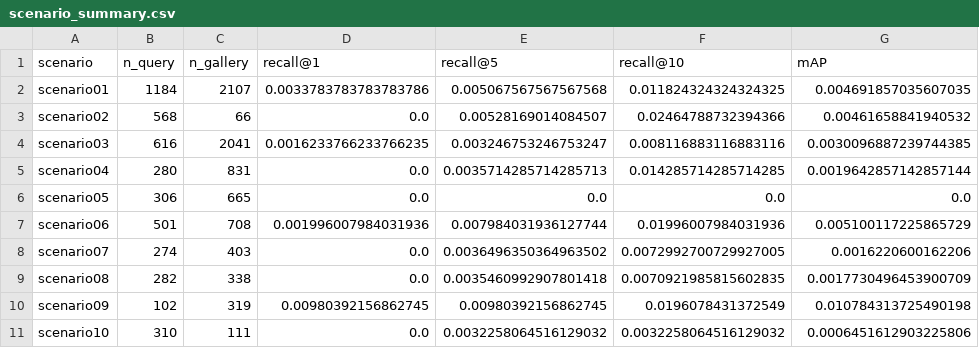
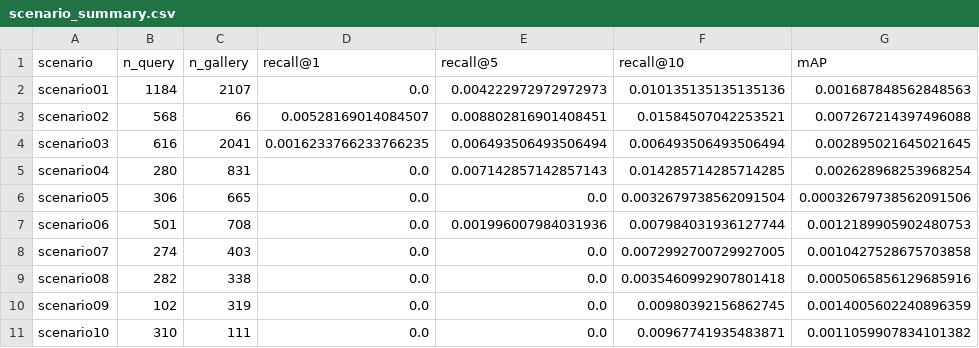
Before and after one commit to Fijohak/WhiteWhale_recognization, a CSV file: outputs/pub_reid/beluga/scenario_summary.csv, drawn as a sheet.

```diff
--- a/outputs/pub_reid/beluga/scenario_summary.csv
+++ b/outputs/pub_reid/beluga/scenario_summary.csv
@@ -1,11 +1,11 @@
 scenario,n_query,n_gallery,recall@1,recall@5,recall@10,mAP
-scenario01,1184,2107,0.0033783783783783786,0.005067567567567568,0.011824324324324325,0.004691857035607035
-scenario02,568,66,0.0,0.00528169014084507,0.02464788732394366,0.00461658841940532
-scenario03,616,2041,0.0016233766233766235,0.003246753246753247,0.008116883116883116,0.0030096887239744385
-scenario04,280,831,0.0,0.0035714285714285713,0.014285714285714285,0.0019642857142857144
-scenario05,306,665,0.0,0.0,0.0,0.0
-scenario06,501,708,0.001996007984031936,0.007984031936127744,0.01996007984031936,0.005100117225865729
-scenario07,274,403,0.0,0.0036496350364963502,0.0072992700729927005,0.0016220600162206
-scenario08,282,338,0.0,0.0035460992907801418,0.0070921985815602835,0.0017730496453900709
-scenario09,102,319,0.00980392156862745,0.00980392156862745,0.0196078431372549,0.010784313725490198
-scenario10,310,111,0.0,0.0032258064516129032,0.0032258064516129032,0.0006451612903225806
+scenario01,1184,2107,0.0,0.004222972972972973,0.010135135135135136,0.001687848562848563
+scenario02,568,66,0.00528169014084507,0.008802816901408451,0.01584507042253521,0.007267214397496088
+scenario03,616,2041,0.0016233766233766235,0.006493506493506494,0.006493506493506494,0.002895021645021645
+scenario04,280,831,0.0,0.007142857142857143,0.014285714285714285,0.002628968253968254
+scenario05,306,665,0.0,0.0,0.0032679738562091504,0.00032679738562091506
+scenario06,501,708,0.0,0.001996007984031936,0.007984031936127744,0.0012189905902480753
+scenario07,274,403,0.0,0.0,0.0072992700729927005,0.0010427528675703858
+scenario08,282,338,0.0,0.0,0.0035460992907801418,0.0005065856129685916
+scenario09,102,319,0.0,0.0,0.00980392156862745,0.0014005602240896359
+scenario10,310,111,0.0,0.0,0.00967741935483871,0.0011059907834101382
```
Also changed, not shown: outputs/pub_reid/happywhale/top1_summary.csv, outputs/pub_reid/happywhale/topk_candidates.csv, 5 other files.
